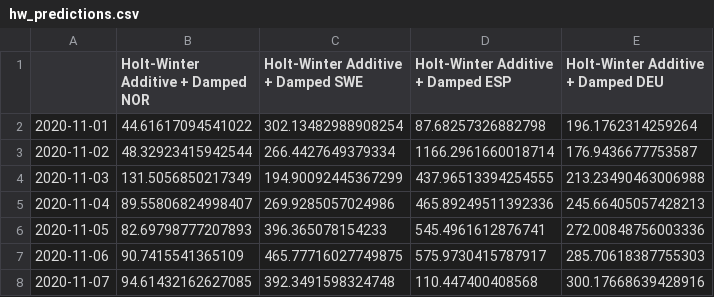
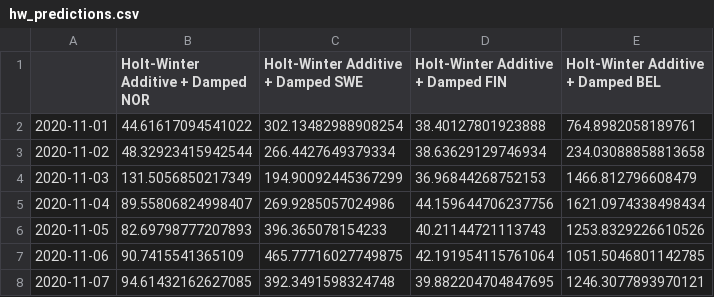
Before and after one commit to ostormer/covid_ml, a CSV file: predictions/hw_predictions.csv, drawn as a sheet.

```diff
--- a/predictions/hw_predictions.csv
+++ b/predictions/hw_predictions.csv
@@ -1,8 +1,8 @@
-,Holt-Winter Additive + Damped NOR,Holt-Winter Additive + Damped SWE,Holt-Winter Additive + Damped ESP,Holt-Winter Additive + Damped DEU
-2020-11-01,44.61617094541022,302.13482988908254,87.68257326882798,196.1762314259264
-2020-11-02,48.32923415942544,266.4427649379334,1166.2961660018714,176.9436677753587
-2020-11-03,131.5056850217349,194.90092445367299,437.96513394254555,213.23490463006988
-2020-11-04,89.55806824998407,269.9285057024986,465.89249511392336,245.66405057428213
-2020-11-05,82.69798777207893,396.365078154233,545.4961612876741,272.00848756003336
-2020-11-06,90.7415541365109,465.77716027749875,575.9730415787917,285.70618387755303
-2020-11-07,94.61432162627085,392.3491598324748,110.447400408568,300.17668639428916
+,Holt-Winter Additive + Damped NOR,Holt-Winter Additive + Damped SWE,Holt-Winter Additive + Damped FIN,Holt-Winter Additive + Damped BEL
+2020-11-01,44.61617094541022,302.13482988908254,38.40127801923888,764.8982058189761
+2020-11-02,48.32923415942544,266.4427649379334,38.63629129746934,234.03088858813658
+2020-11-03,131.5056850217349,194.90092445367299,36.96844268752153,1466.812796608479
+2020-11-04,89.55806824998407,269.9285057024986,44.159644706237756,1621.0974338498434
+2020-11-05,82.69798777207893,396.365078154233,40.21144721113743,1253.8329226610526
+2020-11-06,90.7415541365109,465.77716027749875,42.191954115761064,1051.5046801142785
+2020-11-07,94.61432162627085,392.3491598324748,39.882204704847695,1246.3077893970121
```
Also changed, not shown: 1 other file.
